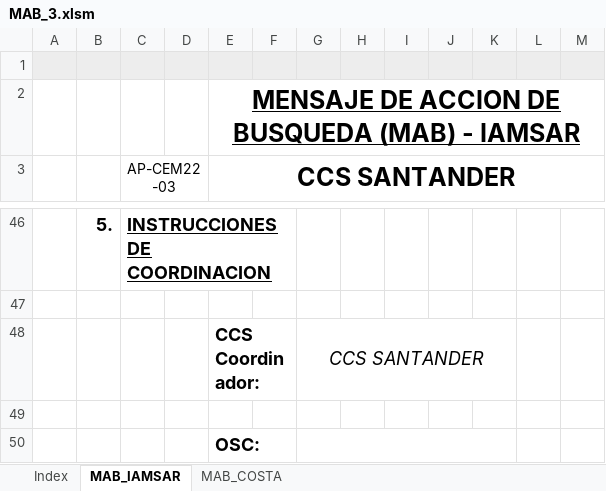
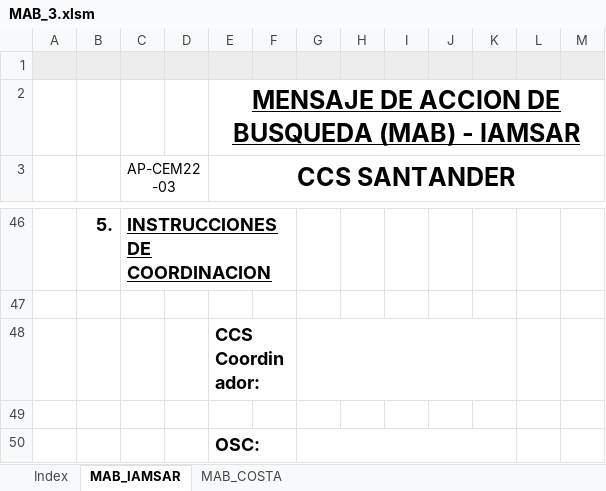
Before and after one commit to Caesar62/MAB, an Excel workbook: MAB_3.xlsm, sheet MAB_IAMSAR, drawn as a sheet; only a part is shown, gaps mark what is left out; values as stored, in another font and other column widths than the file's, no borders; charts and pictures not drawn; the diff names each change by its address in the sheet, - before the commit and + after, or states it on an @@ line.

```diff
--- a/MAB_3.xlsm (sheet MAB_IAMSAR)
+++ b/MAB_3.xlsm (sheet MAB_IAMSAR)
-G48: CCS SANTANDER
+G48: (empty)
```
Also changed, not shown: charts or pictures, 1 other file.
